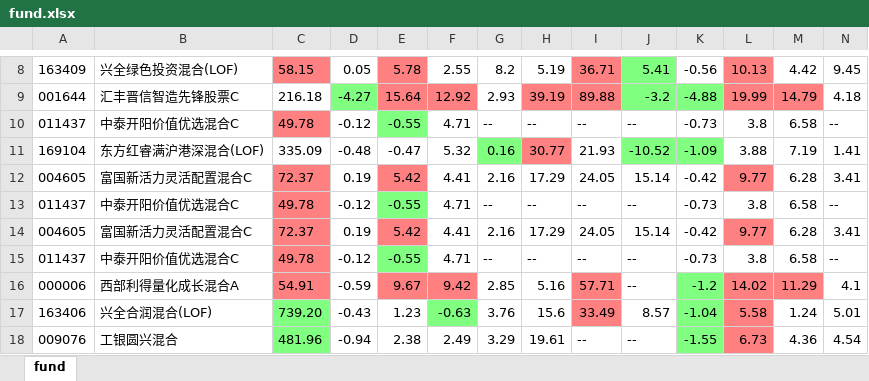
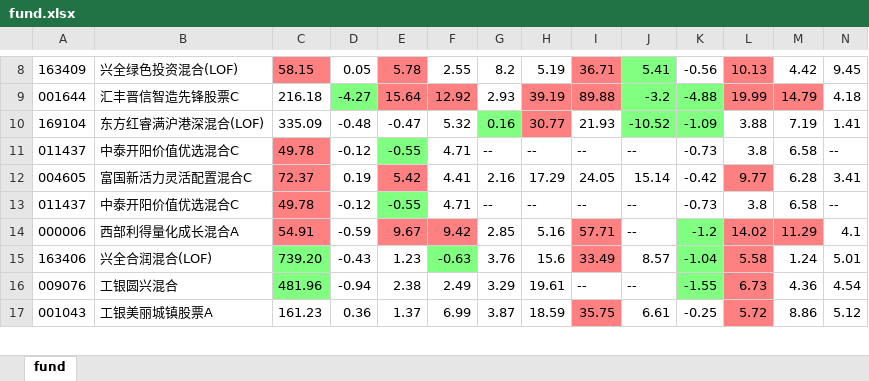
Before and after one commit to sorahjy/fund-excess-returns-checker, an Excel workbook: fund.xlsx, sheet fund, drawn as a sheet; only a part is shown, gaps mark what is left out; the shorter side is filled out with more unchanged rows; values as stored, in another font and other column widths than the file's, no borders; rows hold the shown columns only; the diff names each change by its address in the sheet, - before the commit and + after, or states it on an @@ line.

```diff
--- a/fund.xlsx (sheet fund)
+++ b/fund.xlsx (sheet fund)
-row 10: 011437 | 中泰开阳价值优选混合C | 49.78 | -0.12 | -0.55 | 4.71 | -- | -- | -- | -- | -0.73 | 3.8 | 6.58 | --
-row 12: 004605 | 富国新活力灵活配置混合C | 72.37 | 0.19 | 5.42 | 4.41 | 2.16 | 17.29 | 24.05 | 15.14 | -0.42 | 9.77 | 6.28 | 3.41
```
Also changed, not shown: 3 other files.
